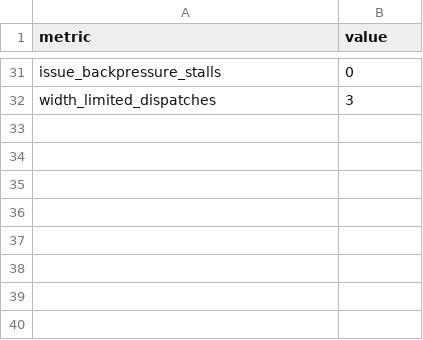
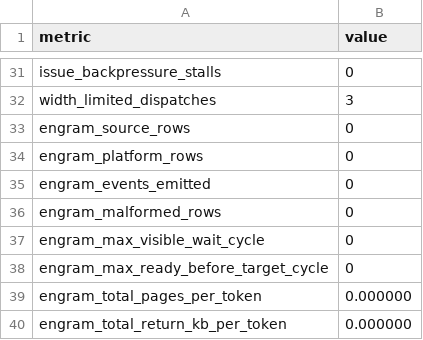
Before and after one commit to dengls24/IFC-cambricon-llm, a CSV file: results/systemc_component_stats.csv, drawn as a sheet; only a part is shown, gaps mark what is left out; the diff names each change by its address in the sheet, - before the commit and + after, or states it on an @@ line.

Commit message:
Backup current source, local changes and recovery metadata (2026-11-04)
Source snapshot: IFC-cambricon-llm
Model parameters and installed environments excluded.

```diff
--- a/results/systemc_component_stats.csv
+++ b/results/systemc_component_stats.csv
+row 33: engram_source_rows | 0
+row 34: engram_platform_rows | 0
+row 35: engram_events_emitted | 0
+row 36: engram_malformed_rows | 0
+row 37: engram_max_visible_wait_cycle | 0
+row 38: engram_max_ready_before_target_cycle | 0
+row 39: engram_total_pages_per_token | 0.000000
+row 40: engram_total_return_kb_per_token | 0.000000
```
Also changed, not shown: 21 other files.
